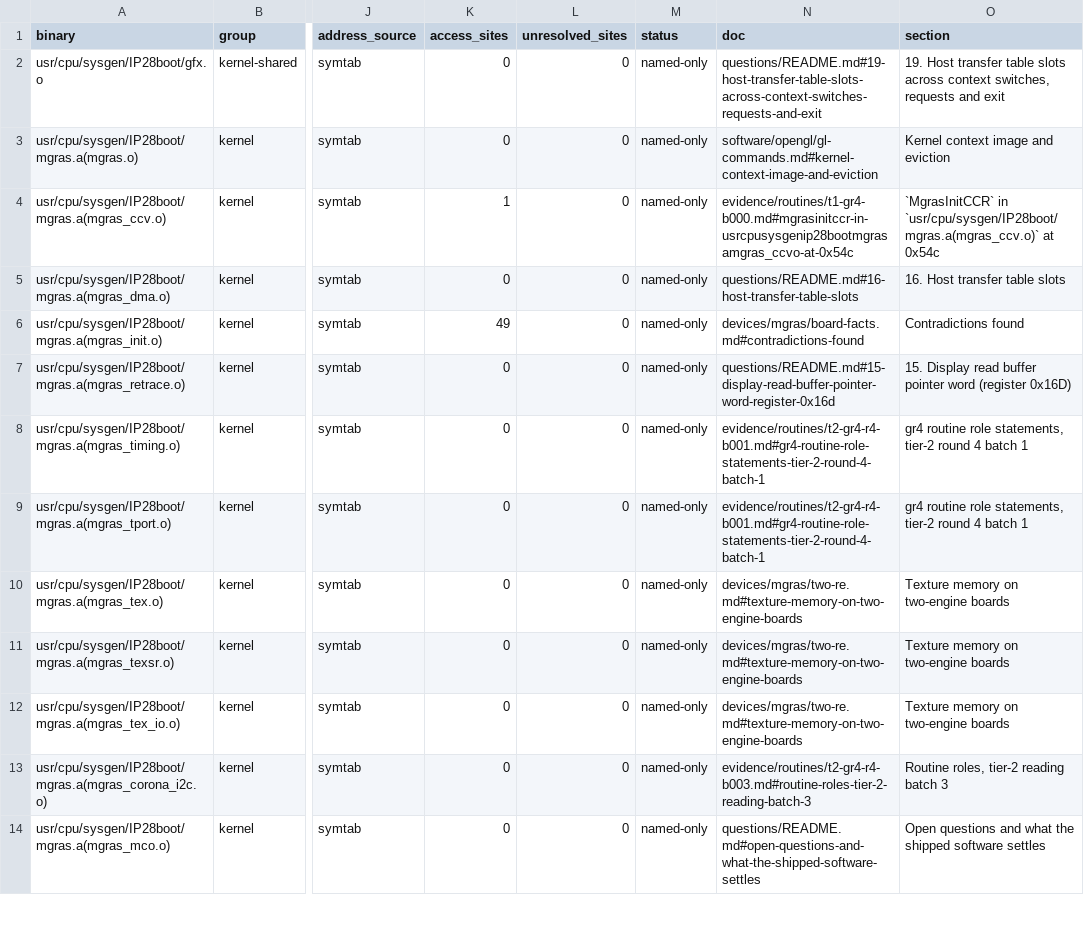
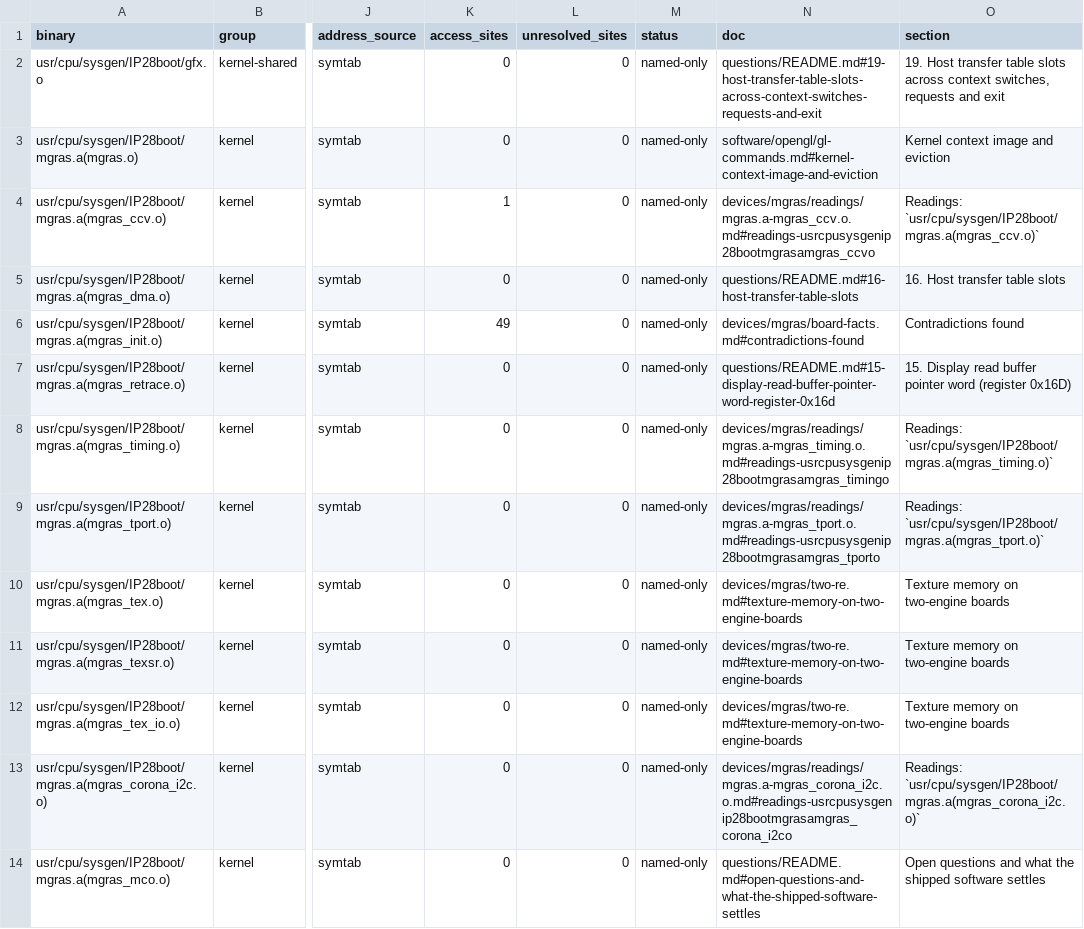
Before and after one commit to jamesbraid/gr4, a TSV file: generated/inventory/binaries.tsv, drawn as a sheet; only a part is shown, gaps mark what is left out; the diff covers the shown part only; the diff names each change by its address in the sheet, - before the commit and + after, or states it on an @@ line.

Commit message:
generated/inventory: regenerate after the readings moved
The doc column of the function and binary tables now points at the
per-binary readings pages. Every function status and summary.tsv are
identical to a run on the unmoved tree.

```diff
--- a/generated/inventory/binaries.tsv
+++ b/generated/inventory/binaries.tsv
-N4 (doc): evidence/routines/t1-gr4-b000.md#mgrasinitccr-in-usrcpusysgenip28bootmgrasamgras_ccvo-at-0x54c
+N4 (doc): devices/mgras/readings/mgras.a-mgras_ccv.o.md#readings-usrcpusysgenip28bootmgrasamgras_ccvo
-O4 (section): `MgrasInitCCR` in `usr/cpu/sysgen/IP28boot/mgras.a(mgras_ccv.o)` at 0x54c
+O4 (section): Readings: `usr/cpu/sysgen/IP28boot/mgras.a(mgras_ccv.o)`
-N8 (doc): evidence/routines/t2-gr4-r4-b001.md#gr4-routine-role-statements-tier-2-round-4-batch-1
+N8 (doc): devices/mgras/readings/mgras.a-mgras_timing.o.md#readings-usrcpusysgenip28bootmgrasamgras_timingo
-O8 (section): gr4 routine role statements, tier-2 round 4 batch 1
+O8 (section): Readings: `usr/cpu/sysgen/IP28boot/mgras.a(mgras_timing.o)`
-N9 (doc): evidence/routines/t2-gr4-r4-b001.md#gr4-routine-role-statements-tier-2-round-4-batch-1
+N9 (doc): devices/mgras/readings/mgras.a-mgras_tport.o.md#readings-usrcpusysgenip28bootmgrasamgras_tporto
-O9 (section): gr4 routine role statements, tier-2 round 4 batch 1
+O9 (section): Readings: `usr/cpu/sysgen/IP28boot/mgras.a(mgras_tport.o)`
-N13 (doc): evidence/routines/t2-gr4-r4-b003.md#routine-roles-tier-2-reading-batch-3
+N13 (doc): devices/mgras/readings/mgras.a-mgras_corona_i2c.o.md#readings-usrcpusysgenip28bootmgrasamgras_corona_i2co
-O13 (section): Routine roles, tier-2 reading batch 3
+O13 (section): Readings: `usr/cpu/sysgen/IP28boot/mgras.a(mgras_corona_i2c.o)`
```
Also changed, not shown: 18 edited cells elsewhere in this file, 1 other file.
